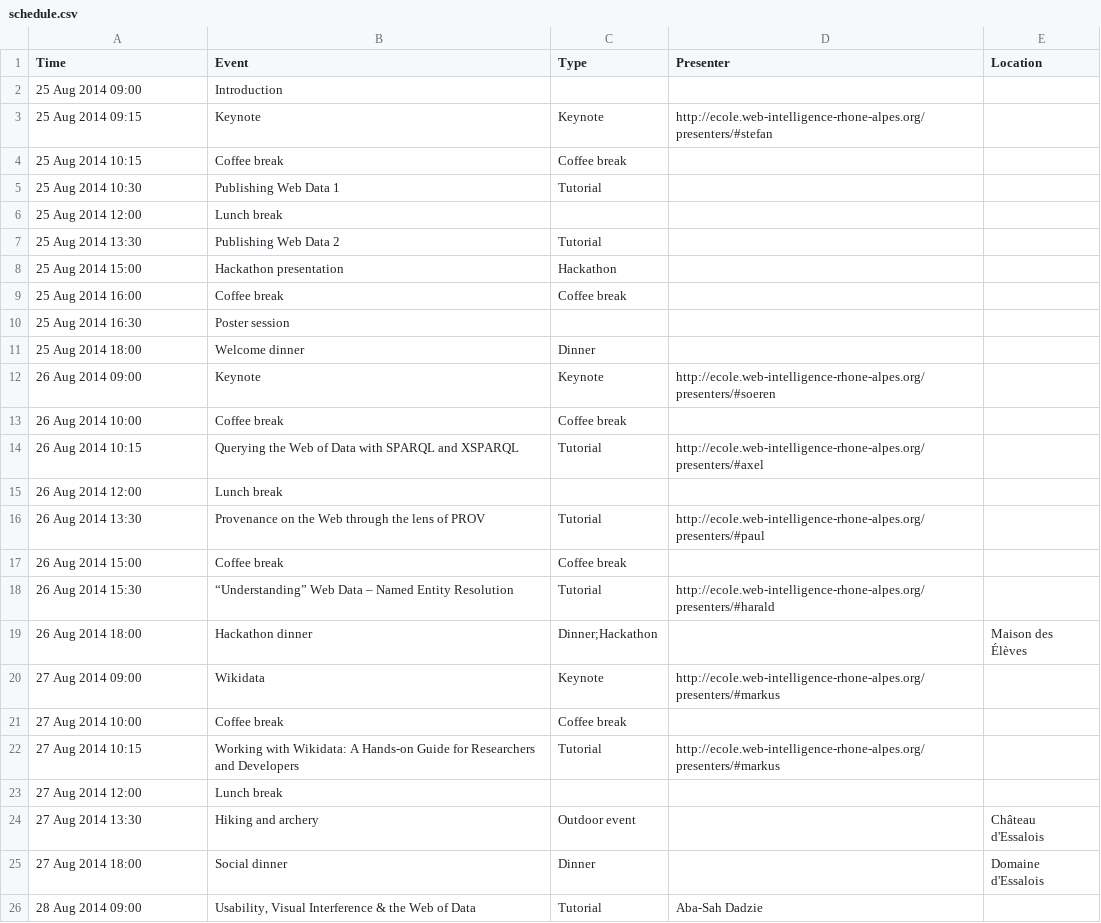
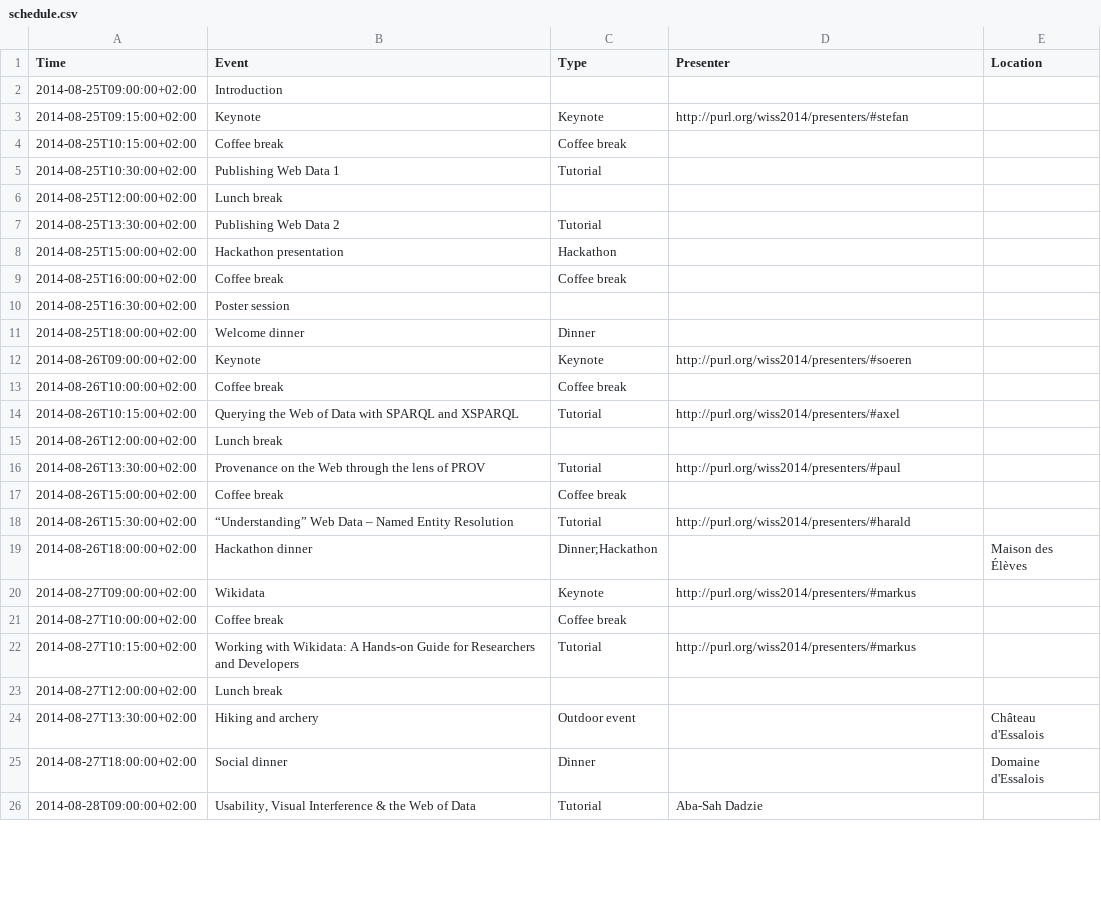
Before and after one commit to clange/5stardata-tutorial, a CSV file: 4star_CSV/schedule.csv, drawn as a sheet; only a part is shown; the diff covers the shown part only.

```diff
--- a/4star_CSV/schedule.csv
+++ b/4star_CSV/schedule.csv
@@ -1,26 +1,26 @@
 Time,Event,Type,Presenter,Location
-25 Aug 2014 09:00,Introduction,,,
-25 Aug 2014 09:15,Keynote,Keynote,http://ecole.web-intelligence-rhone-alpes.org/presenters/#stefan,
-25 Aug 2014 10:15,Coffee break,Coffee break,,
-25 Aug 2014 10:30,Publishing Web Data 1,Tutorial,,
-25 Aug 2014 12:00,Lunch break,,,
-25 Aug 2014 13:30,Publishing Web Data 2,Tutorial,,
-25 Aug 2014 15:00,Hackathon presentation,Hackathon,,
-25 Aug 2014 16:00,Coffee break,Coffee break,,
-25 Aug 2014 16:30,Poster session,,,
-25 Aug 2014 18:00,Welcome dinner,Dinner,,
-26 Aug 2014 09:00,Keynote,Keynote,http://ecole.web-intelligence-rhone-alpes.org/presenters/#soeren,
-26 Aug 2014 10:00,Coffee break,Coffee break,,
-26 Aug 2014 10:15,Querying the Web of Data with SPARQL and XSPARQL,Tutorial,http://ecole.web-intelligence-rhone-alpes.org/presenters/#axel,
-26 Aug 2014 12:00,Lunch break,,,
-26 Aug 2014 13:30, Provenance on the Web through the lens of PROV,Tutorial,http://ecole.web-intelligence-rhone-alpes.org/presenters/#paul,
-26 Aug 2014 15:00,Coffee break,Coffee break,,
-26 Aug 2014 15:30,“Understanding” Web Data – Named Entity Resolution,Tutorial,http://ecole.web-intelligence-rhone-alpes.org/presenters/#harald,
-26 Aug 2014 18:00,Hackathon dinner,Dinner;Hackathon,,Maison des Élèves
-27 Aug 2014 09:00,Wikidata,Keynote,http://ecole.web-intelligence-rhone-alpes.org/presenters/#markus,
-27 Aug 2014 10:00,Coffee break,Coffee break,,
-27 Aug 2014 10:15,Working with Wikidata: A Hands-on Guide for Researchers and Developers,Tutorial,http://ecole.web-intelligence-rhone-alpes.org/presenters/#markus,
-27 Aug 2014 12:00,Lunch break,,,
-27 Aug 2014 13:30,Hiking and archery,Outdoor event,,Château d'Essalois
-27 Aug 2014 18:00,Social dinner,Dinner,,Domaine d'Essalois
-28 Aug 2014 09:00,"Usability, Visual Interference & the Web of Data",Tutorial,Aba-Sah Dadzie,
+2014-08-25T09:00:00+02:00,Introduction,,,
+2014-08-25T09:15:00+02:00,Keynote,Keynote,http://purl.org/wiss2014/presenters/#stefan,
+2014-08-25T10:15:00+02:00,Coffee break,Coffee break,,
+2014-08-25T10:30:00+02:00,Publishing Web Data 1,Tutorial,,
+2014-08-25T12:00:00+02:00,Lunch break,,,
+2014-08-25T13:30:00+02:00,Publishing Web Data 2,Tutorial,,
+2014-08-25T15:00:00+02:00,Hackathon presentation,Hackathon,,
+2014-08-25T16:00:00+02:00,Coffee break,Coffee break,,
+2014-08-25T16:30:00+02:00,Poster session,,,
+2014-08-25T18:00:00+02:00,Welcome dinner,Dinner,,
+2014-08-26T09:00:00+02:00,Keynote,Keynote,http://purl.org/wiss2014/presenters/#soeren,
+2014-08-26T10:00:00+02:00,Coffee break,Coffee break,,
+2014-08-26T10:15:00+02:00,Querying the Web of Data with SPARQL and XSPARQL,Tutorial,http://purl.org/wiss2014/presenters/#axel,
+2014-08-26T12:00:00+02:00,Lunch break,,,
+2014-08-26T13:30:00+02:00, Provenance on the Web through the lens of PROV,Tutorial,http://purl.org/wiss2014/presenters/#paul,
+2014-08-26T15:00:00+02:00,Coffee break,Coffee break,,
+2014-08-26T15:30:00+02:00,“Understanding” Web Data – Named Entity Resolution,Tutorial,http://purl.org/wiss2014/presenters/#harald,
+2014-08-26T18:00:00+02:00,Hackathon dinner,Dinner;Hackathon,,Maison des Élèves
+2014-08-27T09:00:00+02:00,Wikidata,Keynote,http://purl.org/wiss2014/presenters/#markus,
+2014-08-27T10:00:00+02:00,Coffee break,Coffee break,,
+2014-08-27T10:15:00+02:00,Working with Wikidata: A Hands-on Guide for Researchers and Developers,Tutorial,http://purl.org/wiss2014/presenters/#markus,
+2014-08-27T12:00:00+02:00,Lunch break,,,
+2014-08-27T13:30:00+02:00,Hiking and archery,Outdoor event,,Château d'Essalois
+2014-08-27T18:00:00+02:00,Social dinner,Dinner,,Domaine d'Essalois
+2014-08-28T09:00:00+02:00,"Usability, Visual Interference & the Web of Data",Tutorial,Aba-Sah Dadzie,
```
Also changed, not shown: 9 edited cells elsewhere in this file, 4 other files.
